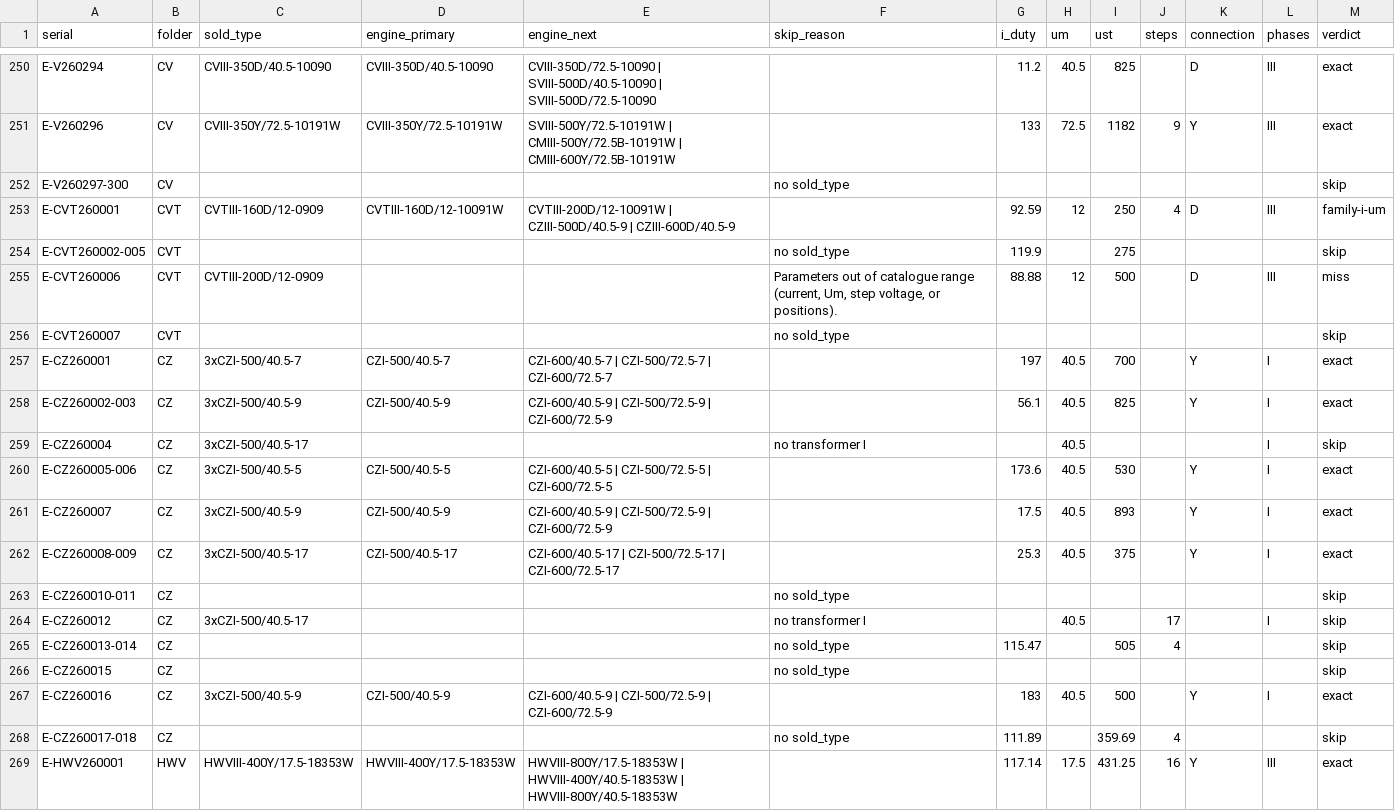
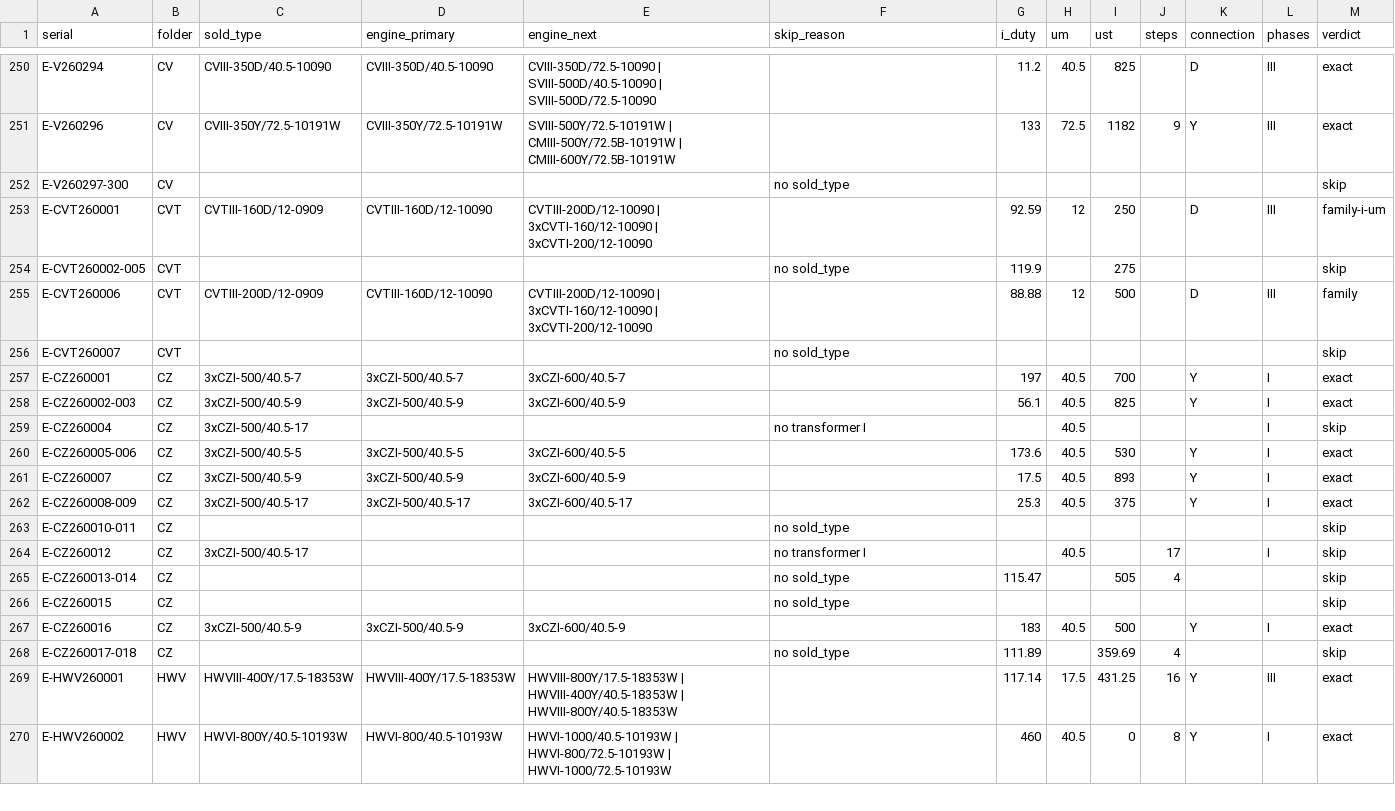
Before and after one commit to erict16/oltc-selector, a CSV file: docs/replay/2026-os-replay.csv, drawn as a sheet; only a part is shown, gaps mark what is left out; the shorter side is filled out with more unchanged rows; the diff covers the shown part only.

```diff
--- a/docs/replay/2026-os-replay.csv
+++ b/docs/replay/2026-os-replay.csv
@@ -252,12 +252,12 @@ serial,folder,sold_type,engine_primary,engine_next,skip_reason,i_duty,um,ust,ste
 "E-V260297-300","CV","","","","no sold_type","","","","","","","skip"
-"E-CVT260001","CVT","CVTIII-160D/12-0909","CVTIII-160D/12-10091W","CVTIII-200D/12-10091W | CZIII-500D/40.5-9 | CZIII-600D/40.5-9","","92.59","12","250","4","D","III","family-i-um"
+"E-CVT260001","CVT","CVTIII-160D/12-0909","CVTIII-160D/12-10090","CVTIII-200D/12-10090 | 3xCVTI-160/12-10090 | 3xCVTI-200/12-10090","","92.59","12","250","","D","III","family-i-um"
 "E-CVT260002-005","CVT","","","","no sold_type","119.9","","275","","","","skip"
-"E-CVT260006","CVT","CVTIII-200D/12-0909","","","Parameters out of catalogue range (current, Um, step voltage, or positions).","88.88","12","500","","D","III","miss"
+"E-CVT260006","CVT","CVTIII-200D/12-0909","CVTIII-160D/12-10090","CVTIII-200D/12-10090 | 3xCVTI-160/12-10090 | 3xCVTI-200/12-10090","","88.88","12","500","","D","III","family"
 "E-CVT260007","CVT","","","","no sold_type","","","","","","","skip"
-"E-CZ260001","CZ","3xCZI-500/40.5-7","CZI-500/40.5-7","CZI-600/40.5-7 | CZI-500/72.5-7 | CZI-600/72.5-7","","197","40.5","700","","Y","I","exact"
-"E-CZ260002-003","CZ","3xCZI-500/40.5-9","CZI-500/40.5-9","CZI-600/40.5-9 | CZI-500/72.5-9 | CZI-600/72.5-9","","56.1","40.5","825","","Y","I","exact"
+"E-CZ260001","CZ","3xCZI-500/40.5-7","3xCZI-500/40.5-7","3xCZI-600/40.5-7","","197","40.5","700","","Y","I","exact"
+"E-CZ260002-003","CZ","3xCZI-500/40.5-9","3xCZI-500/40.5-9","3xCZI-600/40.5-9","","56.1","40.5","825","","Y","I","exact"
 "E-CZ260004","CZ","3xCZI-500/40.5-17","","","no transformer I","","40.5","","","","I","skip"
-"E-CZ260005-006","CZ","3xCZI-500/40.5-5","CZI-500/40.5-5","CZI-600/40.5-5 | CZI-500/72.5-5 | CZI-600/72.5-5","","173.6","40.5","530","","Y","I","exact"
-"E-CZ260007","CZ","3xCZI-500/40.5-9","CZI-500/40.5-9","CZI-600/40.5-9 | CZI-500/72.5-9 | CZI-600/72.5-9","","17.5","40.5","893","","Y","I","exact"
-"E-CZ260008-009","CZ","3xCZI-500/40.5-17","CZI-500/40.5-17","CZI-600/40.5-17 | CZI-500/72.5-17 | CZI-600/72.5-17","","25.3","40.5","375","","Y","I","exact"
+"E-CZ260005-006","CZ","3xCZI-500/40.5-5","3xCZI-500/40.5-5","3xCZI-600/40.5-5","","173.6","40.5","530","","Y","I","exact"
+"E-CZ260007","CZ","3xCZI-500/40.5-9","3xCZI-500/40.5-9","3xCZI-600/40.5-9","","17.5","40.5","893","","Y","I","exact"
+"E-CZ260008-009","CZ","3xCZI-500/40.5-17","3xCZI-500/40.5-17","3xCZI-600/40.5-17","","25.3","40.5","375","","Y","I","exact"
 "E-CZ260010-011","CZ","","","","no sold_type","","","","","","","skip"
@@ -266,3 +266,3 @@ serial,folder,sold_type,engine_primary,engine_next,skip_reason,i_duty,um,ust,ste
 "E-CZ260015","CZ","","","","no sold_type","","","","","","","skip"
-"E-CZ260016","CZ","3xCZI-500/40.5-9","CZI-500/40.5-9","CZI-600/40.5-9 | CZI-500/72.5-9 | CZI-600/72.5-9","","183","40.5","500","","Y","I","exact"
+"E-CZ260016","CZ","3xCZI-500/40.5-9","3xCZI-500/40.5-9","3xCZI-600/40.5-9","","183","40.5","500","","Y","I","exact"
 "E-CZ260017-018","CZ","","","","no sold_type","111.89","","359.69","4","","","skip"
```
Also changed, not shown: 40 edited cells elsewhere in this file, 10 other files.
